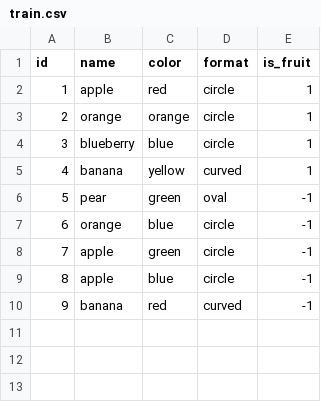
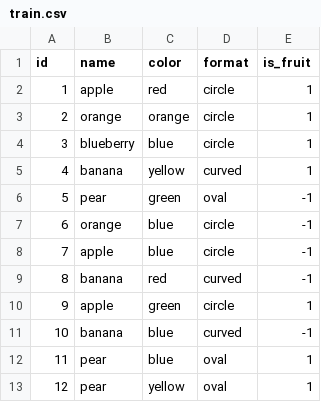
Before and after one commit to TiagoNpg/AI, a CSV file: fruit-catcher-students/train.csv, drawn as a sheet; removed rows and columns are numbered as before the commit, all else as after; the diff names each change by its address in the sheet, - before the commit and + after, or states it on an @@ line.

```diff
--- a/fruit-catcher-students/train.csv
+++ b/fruit-catcher-students/train.csv
-row 8: 7 | apple | green | circle | -1
@@ column A (id) renumbered between rows 8 and 9 @@
+row 10: 9 | apple | green | circle | 1
+row 11: 10 | banana | blue | curved | -1
+row 12: 11 | pear | blue | oval | 1
+row 13: 12 | pear | yellow | oval | 1
```
Also changed, not shown: fruit-catcher-students/items.csv, 16 other files.
